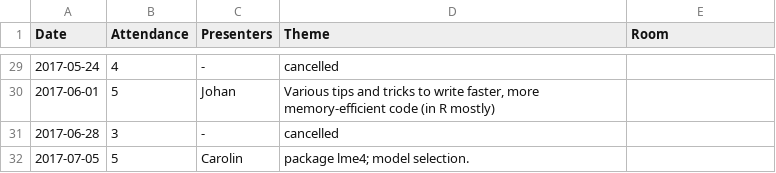
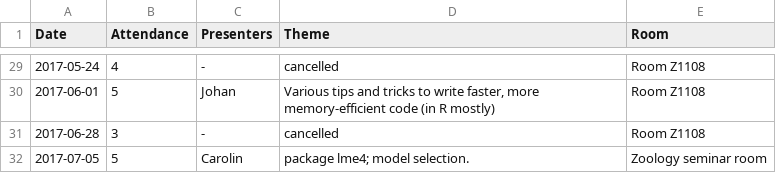
Before and after one commit to plannapus/MfN-Code-Clinic, a CSV file: Protokolle/Attendance.csv, drawn as a sheet; only a part is shown, gaps mark what is left out; the diff covers the shown part only.

```diff
--- a/Protokolle/Attendance.csv
+++ b/Protokolle/Attendance.csv
@@ -29,4 +29,4 @@ Date,Attendance,Presenters,Theme,Room
-2017-05-24,4,-,cancelled,
-2017-06-01,5,Johan,"Various tips and tricks to write faster, more memory-efficient code (in R mostly)",
-2017-06-28,3,-,cancelled,
-2017-07-05,5,Carolin,package lme4; model selection.,
+2017-05-24,4,-,cancelled,Room Z1108
+2017-06-01,5,Johan,"Various tips and tricks to write faster, more memory-efficient code (in R mostly)",Room Z1108
+2017-06-28,3,-,cancelled,Room Z1108
+2017-07-05,5,Carolin,package lme4; model selection.,Zoology seminar room
```
Also changed, not shown: 27 edited cells elsewhere in this file.
